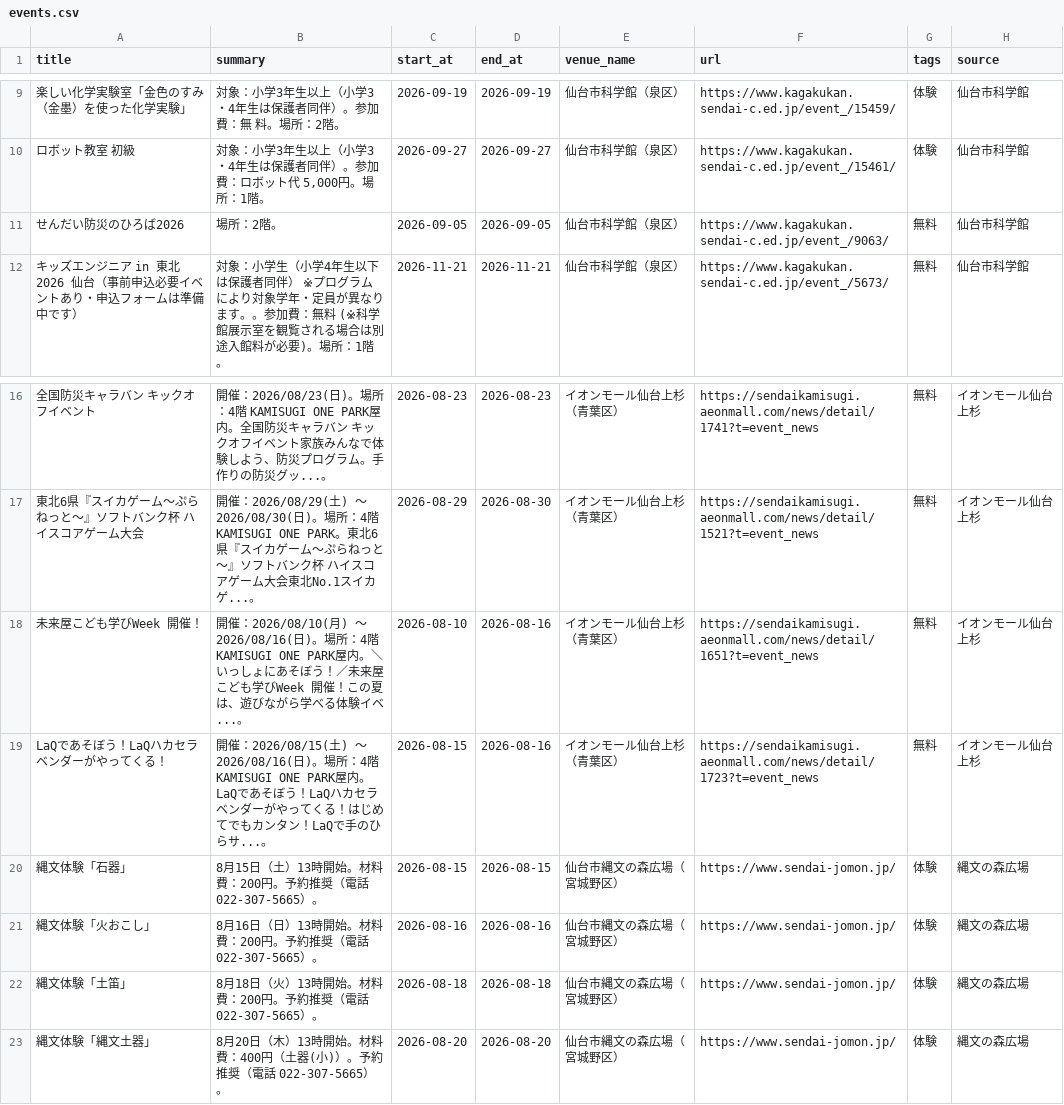
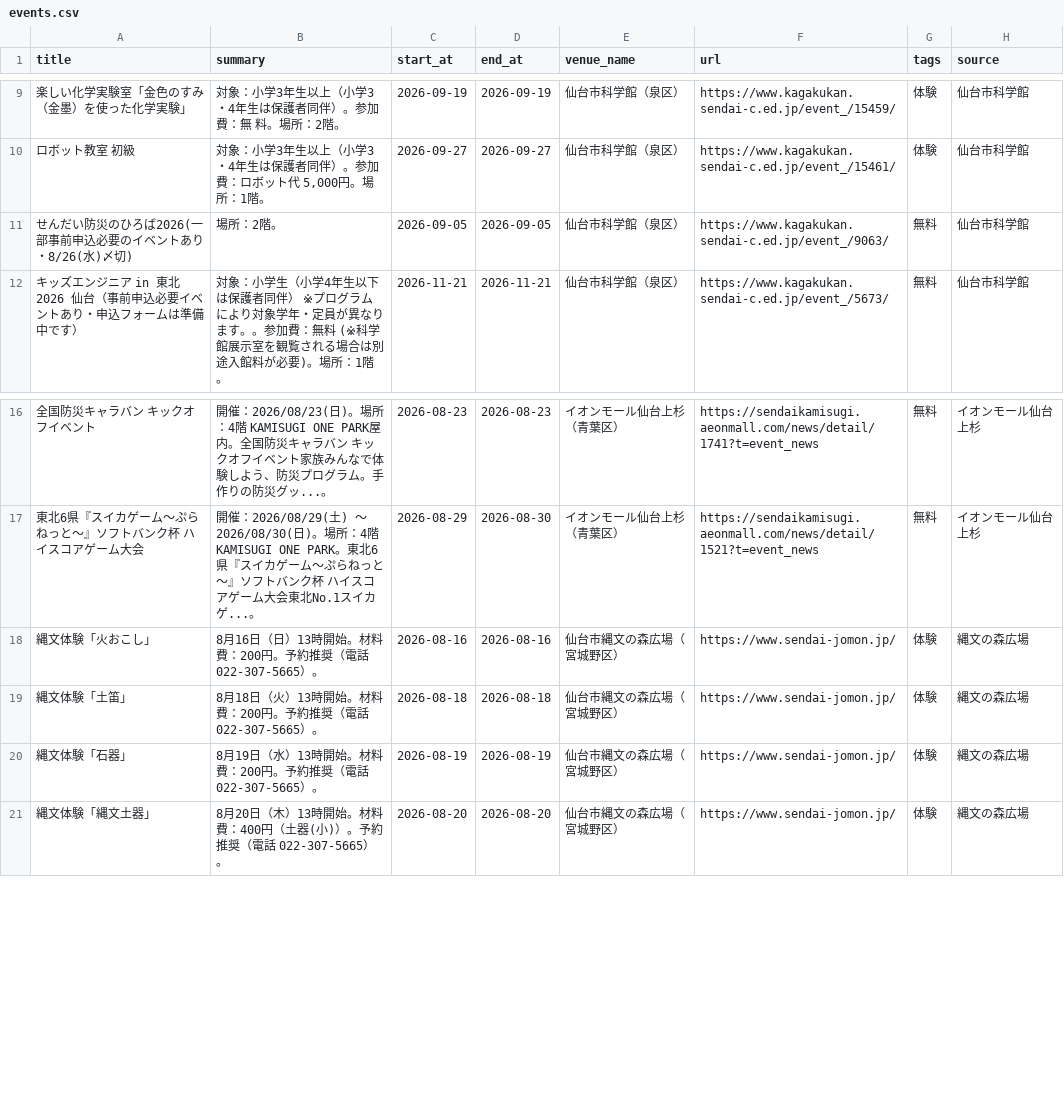
Before and after one commit to ndagsudo/sendai-kids-events, a CSV file: data/events.csv, drawn as a sheet; only a part is shown, gaps mark what is left out.

```diff
--- a/data/events.csv
+++ b/data/events.csv
@@ -10,3 +10,3 @@
 ロボット教室 初級,"対象：小学3年生以上（小学3・4年生は保護者同伴）。参加費：ロボット代　5,000円。場所：1階。",2026-09-27,2026-09-27,仙台市科学館（泉区）,https://www.kagakukan.sendai-c.ed.jp/event_/15461/,体験,仙台市科学館
-せんだい防災のひろば2026,場所：2階。,2026-09-05,2026-09-05,仙台市科学館（泉区）,https://www.kagakukan.sendai-c.ed.jp/event_/9063/,無料,仙台市科学館
+せんだい防災のひろば2026(一部事前申込必要のイベントあり・8/26(水)〆切),場所：2階。,2026-09-05,2026-09-05,仙台市科学館（泉区）,https://www.kagakukan.sendai-c.ed.jp/event_/9063/,無料,仙台市科学館
 キッズエンジニア in 東北 2026 仙台（事前申込必要イベントあり・申込フォームは準備中です）,対象：小学生（小学4年生以下は保護者同伴） ※プログラムにより対象学年・定員が異なります。。参加費：無料 (※科学館展示室を観覧される場合は別途入館料が必要)。場所：1階。,2026-11-21,2026-11-21,仙台市科学館（泉区）,https://www.kagakukan.sendai-c.ed.jp/event_/5673/,無料,仙台市科学館
@@ -17,7 +17,5 @@
 東北6県『スイカゲーム～ぷらねっと～』ソフトバンク杯 ハイスコアゲーム大会,開催：2026/08/29(土) 〜 2026/08/30(日)。場所：4階 KAMISUGI ONE PARK。東北6県『スイカゲーム～ぷらねっと～』ソフトバンク杯 ハイスコアゲーム大会東北No.1スイカゲ...。,2026-08-29,2026-08-30,イオンモール仙台上杉（青葉区）,https://sendaikamisugi.aeonmall.com/news/detail/1521?t=event_news,無料,イオンモール仙台上杉
-未来屋こども学びWeek 開催！,開催：2026/08/10(月) 〜 2026/08/16(日)。場所：4階 KAMISUGI ONE PARK屋内。＼いっしょにあそぼう！／未来屋こども学びWeek 開催！この夏は、遊びながら学べる体験イベ...。,2026-08-10,2026-08-16,イオンモール仙台上杉（青葉区）,https://sendaikamisugi.aeonmall.com/news/detail/1651?t=event_news,無料,イオンモール仙台上杉
-LaQであそぼう！LaQハカセラベンダーがやってくる！,開催：2026/08/15(土) 〜 2026/08/16(日)。場所：4階 KAMISUGI ONE PARK屋内。LaQであそぼう！LaQハカセラベンダーがやってくる！はじめてでもカンタン！LaQで手のひらサ...。,2026-08-15,2026-08-16,イオンモール仙台上杉（青葉区）,https://sendaikamisugi.aeonmall.com/news/detail/1723?t=event_news,無料,イオンモール仙台上杉
-縄文体験「石器」,8月15日（土）13時開始。材料費：200円。予約推奨（電話 022-307-5665）。,2026-08-15,2026-08-15,仙台市縄文の森広場（宮城野区）,https://www.sendai-jomon.jp/,体験,縄文の森広場
 縄文体験「火おこし」,8月16日（日）13時開始。材料費：200円。予約推奨（電話 022-307-5665）。,2026-08-16,2026-08-16,仙台市縄文の森広場（宮城野区）,https://www.sendai-jomon.jp/,体験,縄文の森広場
 縄文体験「土笛」,8月18日（火）13時開始。材料費：200円。予約推奨（電話 022-307-5665）。,2026-08-18,2026-08-18,仙台市縄文の森広場（宮城野区）,https://www.sendai-jomon.jp/,体験,縄文の森広場
+縄文体験「石器」,8月19日（水）13時開始。材料費：200円。予約推奨（電話 022-307-5665）。,2026-08-19,2026-08-19,仙台市縄文の森広場（宮城野区）,https://www.sendai-jomon.jp/,体験,縄文の森広場
 縄文体験「縄文土器」,8月20日（木）13時開始。材料費：400円（土器(小)）。予約推奨（電話 022-307-5665）。,2026-08-20,2026-08-20,仙台市縄文の森広場（宮城野区）,https://www.sendai-jomon.jp/,体験,縄文の森広場
```
Also changed, not shown: 5 other files.
